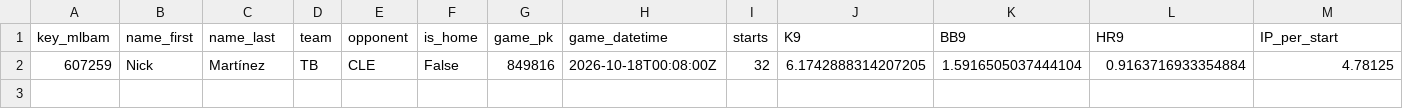
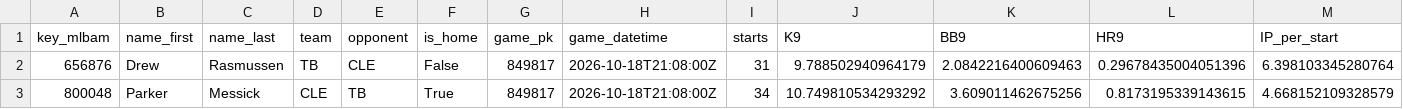
Before and after one commit to JMerchen/mlb_metrics, a CSV file: docs/data/dfs_pitchers.csv, drawn as a sheet; only a part is shown; removed rows and columns are numbered as before the commit, all else as after; rows hold the shown columns only; the diff names each change by its address in the sheet, - before the commit and + after, or states it on an @@ line.

```diff
--- a/docs/data/dfs_pitchers.csv
+++ b/docs/data/dfs_pitchers.csv
-row 2: 607259 | Nick | Martínez | TB | CLE | False | 849816 | 2026-10-18T00:08:00Z | 32 | 6.1742888314207205 | 1.5916505037444104 | 0.9163716933354884 | 4.78125
+row 2: 656876 | Drew | Rasmussen | TB | CLE | False | 849817 | 2026-10-18T21:08:00Z | 31 | 9.788502940964179 | 2.0842216400609463 | 0.29678435004051396 | 6.398103345280764
+row 3: 800048 | Parker | Messick | CLE | TB | True | 849817 | 2026-10-18T21:08:00Z | 34 | 10.749810534293292 | 3.609011462675256 | 0.8173195339143615 | 4.668152109328579
```
Also changed, not shown: data/predictions/game_predictions.csv, docs/data/game_picks_picks.csv, 3 other files.
